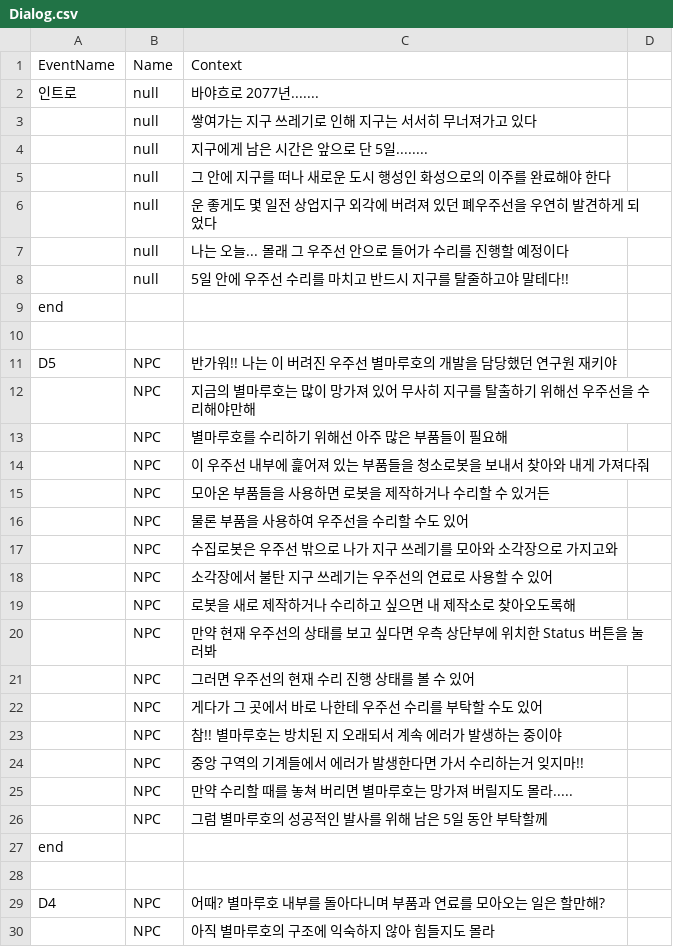
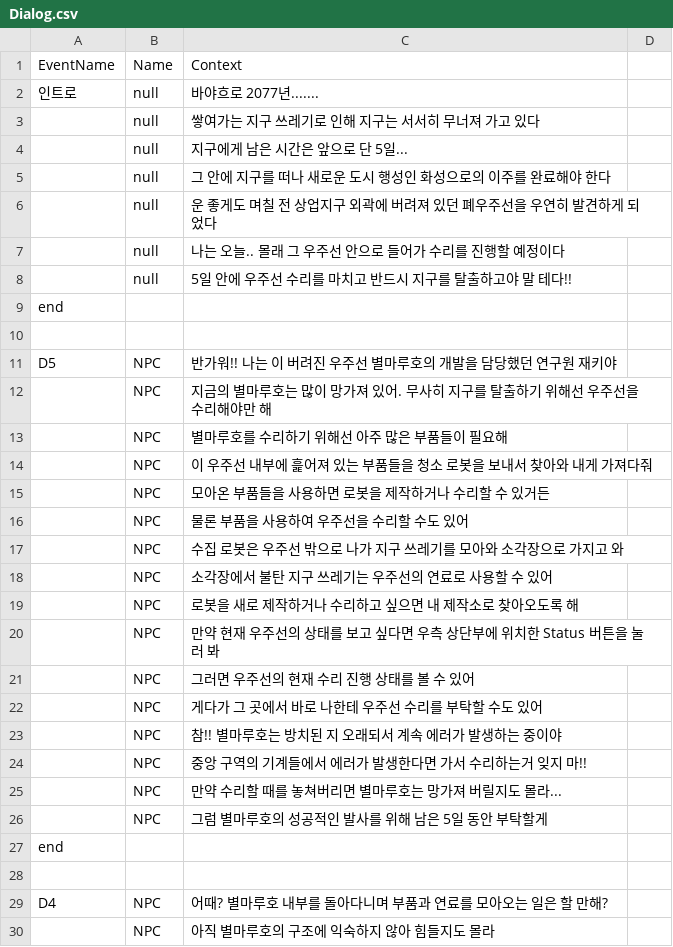
Before and after one commit to LeeYuJoung/Shelter, a CSV file: Assets/10.Files/Dialog.csv, drawn as a sheet; only a part is shown; the diff covers the shown part only.

```diff
--- a/Assets/10.Files/Dialog.csv
+++ b/Assets/10.Files/Dialog.csv
@@ -2,8 +2,8 @@ EventName,Name,Context
 인트로,null,바야흐로 2077년.......
-,null,쌓여가는 지구 쓰레기로 인해 지구는 서서히 무너져가고 있다
-,null,지구에게 남은 시간은 앞으로 단 5일........
+,null,쌓여가는 지구 쓰레기로 인해 지구는 서서히 무너져 가고 있다
+,null,지구에게 남은 시간은 앞으로 단 5일...
 ,null,그 안에 지구를 떠나 새로운 도시 행성인 화성으로의 이주를 완료해야 한다
-,null,운 좋게도 몇 일전 상업지구 외각에 버려져 있던 폐우주선을 우연히 발견하게 되었다
-,null,나는 오늘... 몰래 그 우주선 안으로 들어가 수리를 진행할 예정이다
-,null,5일 안에 우주선 수리를 마치고 반드시 지구를 탈줄하고야 말테다!!
+,null,운 좋게도 며칠 전 상업지구 외곽에 버려져 있던 폐우주선을 우연히 발견하게 되었다
+,null,나는 오늘.. 몰래 그 우주선 안으로 들어가 수리를 진행할 예정이다
+,null,5일 안에 우주선 수리를 마치고 반드시 지구를 탈출하고야 말 테다!!
 end,,
@@ -11,11 +11,11 @@ end,,
 D5,NPC,반가워!! 나는 이 버려진 우주선 별마루호의 개발을 담당했던 연구원 재키야
-,NPC,지금의 별마루호는 많이 망가져 있어 무사히 지구를 탈출하기 위해선 우주선을 수리해야만해
+,NPC,지금의 별마루호는 많이 망가져 있어. 무사히 지구를 탈출하기 위해선 우주선을 수리해야만 해
 ,NPC,별마루호를 수리하기 위해선 아주 많은 부품들이 필요해
-,NPC,이 우주선 내부에 흝어져 있는 부품들을 청소로봇을 보내서 찾아와 내게 가져다줘
+,NPC,이 우주선 내부에 흝어져 있는 부품들을 청소 로봇을 보내서 찾아와 내게 가져다줘
 ,NPC,모아온 부품들을 사용하면 로봇을 제작하거나 수리할 수 있거든
 ,NPC,물론 부품을 사용하여 우주선을 수리할 수도 있어
-,NPC,수집로봇은 우주선 밖으로 나가 지구 쓰레기를 모아와 소각장으로 가지고와
+,NPC,수집 로봇은 우주선 밖으로 나가 지구 쓰레기를 모아와 소각장으로 가지고 와
 ,NPC,소각장에서 불탄 지구 쓰레기는 우주선의 연료로 사용할 수 있어
-,NPC,로봇을 새로 제작하거나 수리하고 싶으면 내 제작소로 찾아오도록해
-,NPC,만약 현재 우주선의 상태를 보고 싶다면 우측 상단부에 위치한 Status 버튼을 눌러봐
+,NPC,로봇을 새로 제작하거나 수리하고 싶으면 내 제작소로 찾아오도록 해
+,NPC,만약 현재 우주선의 상태를 보고 싶다면 우측 상단부에 위치한 Status 버튼을 눌러 봐
 ,NPC,그러면 우주선의 현재 수리 진행 상태를 볼 수 있어
@@ -23,8 +23,8 @@ D5,NPC,반가워!! 나는 이 버려진 우주선 별마루호의 개발을 담
 ,NPC,참!! 별마루호는 방치된 지 오래되서 계속 에러가 발생하는 중이야
-,NPC,중앙 구역의 기계들에서 에러가 발생한다면 가서 수리하는거 잊지마!!
-,NPC,만약 수리할 때를 놓쳐 버리면 별마루호는 망가져 버릴지도 몰라.....
-,NPC,그럼 별마루호의 성공적인 발사를 위해 남은 5일 동안 부탁할께
+,NPC,중앙 구역의 기계들에서 에러가 발생한다면 가서 수리하는거 잊지 마!!
+,NPC,만약 수리할 때를 놓쳐버리면 별마루호는 망가져 버릴지도 몰라...
+,NPC,그럼 별마루호의 성공적인 발사를 위해 남은 5일 동안 부탁할게
 end,,
 ,,
-D4,NPC,어때? 별마루호 내부를 돌아다니며 부품과 연료를 모아오는 일은 할만해?
+D4,NPC,어때? 별마루호 내부를 돌아다니며 부품과 연료를 모아오는 일은 할 만해?
 ,NPC,아직 별마루호의 구조에 익숙하지 않아 힘들지도 몰라
```
Also changed, not shown: 4 added rows, 4 removed rows and 17 edited cells elsewhere in this file, 40 other files.
